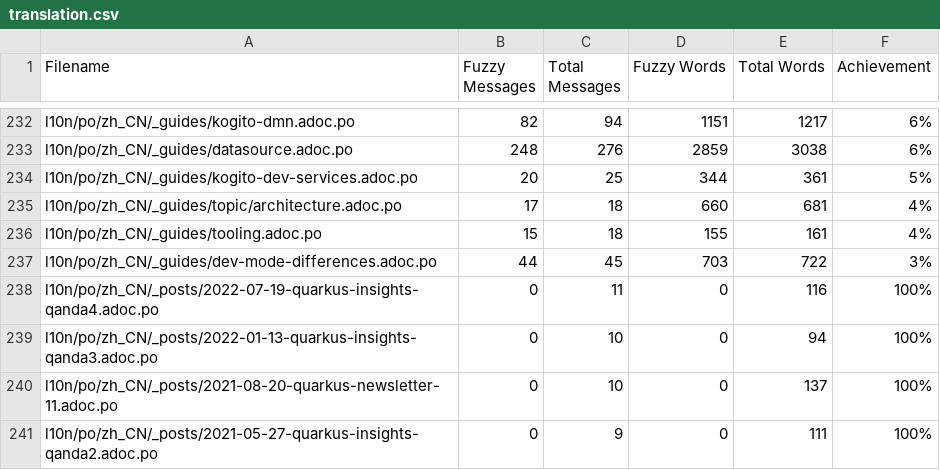
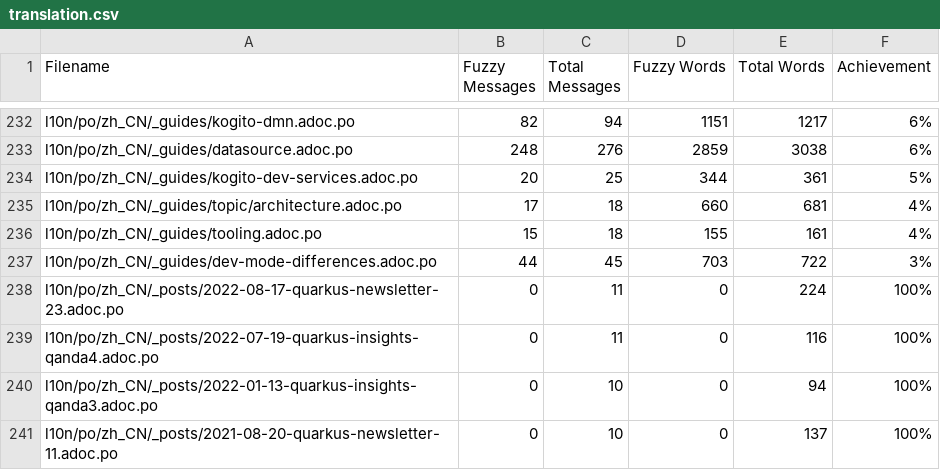
Before and after one commit to shadowmanportfolio/cn.quarkus.io, a CSV file: l10n/stats/translation.csv, drawn as a sheet; only a part is shown, gaps mark what is left out; the shorter side is filled out with more unchanged rows; the diff names each change by its address in the sheet, - before the commit and + after, or states it on an @@ line.

Commit message:
Update translation stats

```diff
--- a/l10n/stats/translation.csv
+++ b/l10n/stats/translation.csv
+row 238: l10n/po/zh_CN/_posts/2022-08-17-quarkus-newsletter-23.adoc.po | 0 | 11 | 0 | 224 | 100%
```
